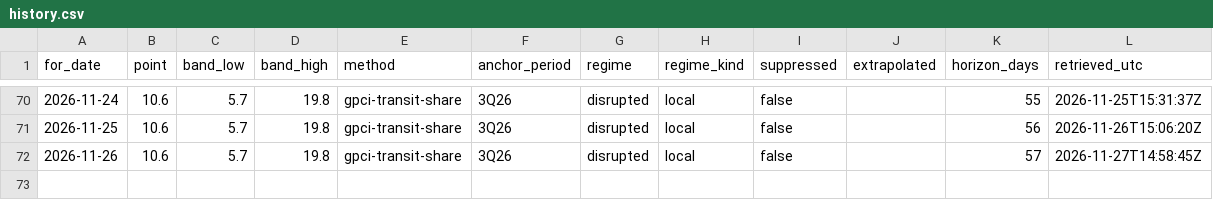
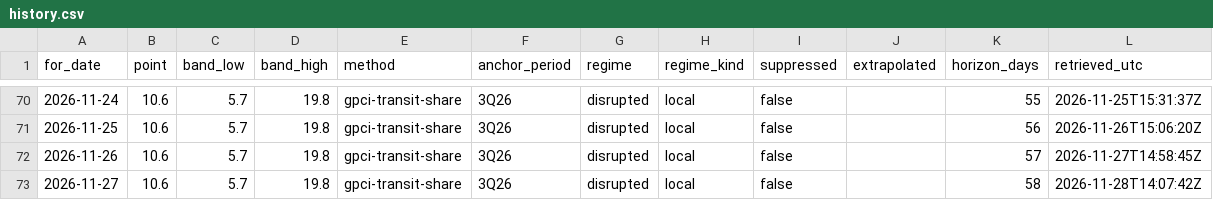
Before and after one commit to wp-tszabo/oil-through-hormuz, a CSV file: site/data/history.csv, drawn as a sheet; only a part is shown, gaps mark what is left out.

```diff
--- a/site/data/history.csv
+++ b/site/data/history.csv
@@ -72 +72,2 @@ for_date,point,band_low,band_high,method,anchor_period,regime,regime_kind,suppre
 2026-11-26,10.6,5.7,19.8,gpci-transit-share,3Q26,disrupted,local,false,,57,2026-11-27T14:58:45Z
+2026-11-27,10.6,5.7,19.8,gpci-transit-share,3Q26,disrupted,local,false,,58,2026-11-28T14:07:42Z
```
Also changed, not shown: 7 other files.
